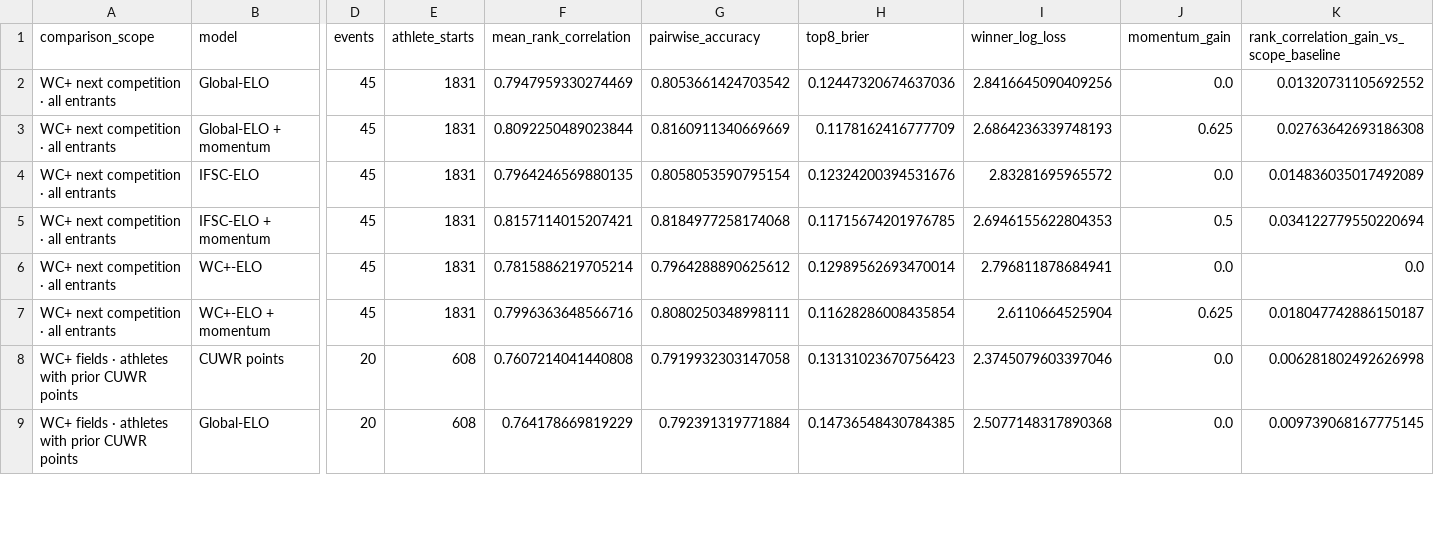
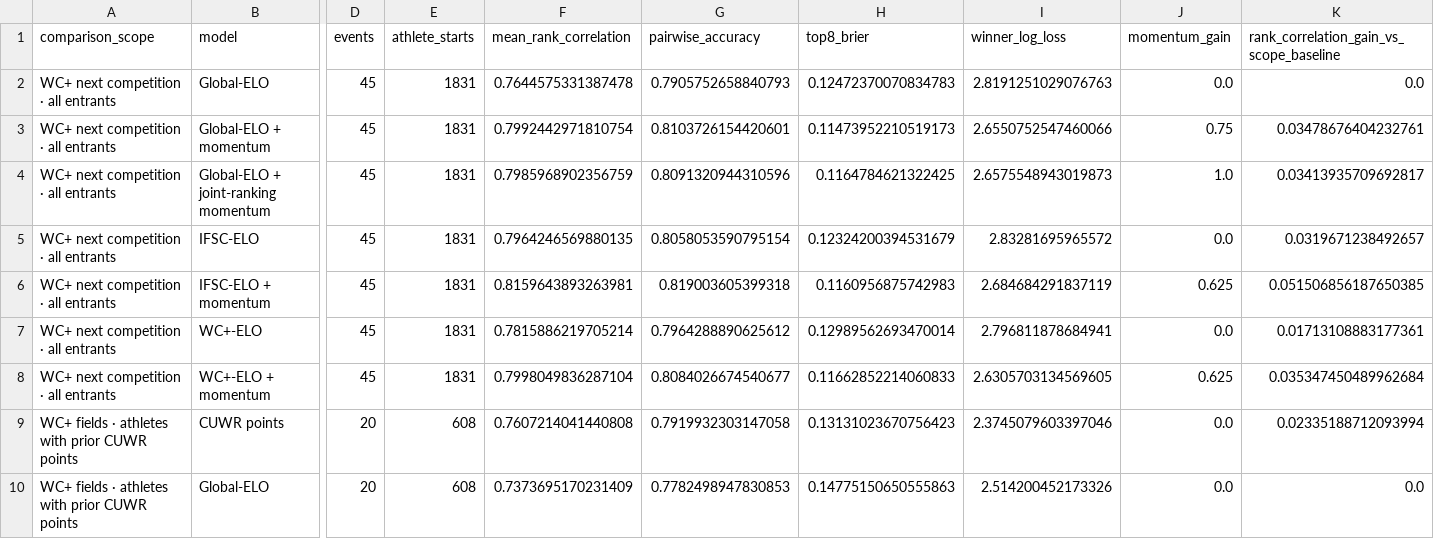
Before and after one commit to doriontheriaultolivier/comp-climbing-projections, a CSV file: data/boulder_prediction_backtest_summary.csv, drawn as a sheet; only a part is shown, gaps mark what is left out; addresses are those after the commit; rows hold the shown columns only; the diff covers the shown part only; the diff names each change by its address in the sheet, - before the commit and + after, or states it on an @@ line.

Commit message:
Publish program-specific model audit

```diff
--- a/data/boulder_prediction_backtest_summary.csv
+++ b/data/boulder_prediction_backtest_summary.csv
-F2 (mean_rank_correlation): 0.7947959330274469
+F2 (mean_rank_correlation): 0.7644575331387478
-G2 (pairwise_accuracy): 0.8053661424703542
+G2 (pairwise_accuracy): 0.7905752658840793
-H2 (top8_brier): 0.12447320674637036
+H2 (top8_brier): 0.12472370070834783
-I2 (winner_log_loss): 2.8416645090409256
+I2 (winner_log_loss): 2.8191251029076763
-K2: 0.01320731105692552
+K2: 0.0
-F3 (mean_rank_correlation): 0.8092250489023844
+F3 (mean_rank_correlation): 0.7992442971810754
-G3 (pairwise_accuracy): 0.8160911340669669
+G3 (pairwise_accuracy): 0.8103726154420601
-H3 (top8_brier): 0.1178162416777709
+H3 (top8_brier): 0.11473952210519173
-I3 (winner_log_loss): 2.6864236339748193
+I3 (winner_log_loss): 2.6550752547460066
-J3 (momentum_gain): 0.625
+J3 (momentum_gain): 0.75
-K3: 0.02763642693186308
+K3: 0.03478676404232761
+row 4: WC+ next competition · all entrants | Global-ELO + joint-ranking momentum | 45 | 1831 | 0.7985968902356759 | 0.8091320944310596 | 0.1164784621322425 | 2.6575548943019873 | 1.0 | 0.03413935709692817
-H5 (top8_brier): 0.12324200394531676
+H5 (top8_brier): 0.12324200394531679
-K5: 0.014836035017492089
+K5: 0.0319671238492657
-F6 (mean_rank_correlation): 0.8157114015207421
+F6 (mean_rank_correlation): 0.8159643893263981
-G6 (pairwise_accuracy): 0.8184977258174068
+G6 (pairwise_accuracy): 0.819003605399318
-H6 (top8_brier): 0.11715674201976785
+H6 (top8_brier): 0.1160956875742983
-I6 (winner_log_loss): 2.6946155622804353
+I6 (winner_log_loss): 2.684684291837119
-J6 (momentum_gain): 0.5
+J6 (momentum_gain): 0.625
-K6: 0.034122779550220694
+K6: 0.051506856187650385
-K7: 0.0
+K7: 0.01713108883177361
-F8 (mean_rank_correlation): 0.7996363648566716
+F8 (mean_rank_correlation): 0.7998049836287104
-G8 (pairwise_accuracy): 0.8080250348998111
+G8 (pairwise_accuracy): 0.8084026674540677
-H8 (top8_brier): 0.11628286008435854
+H8 (top8_brier): 0.11662852214060833
-I8 (winner_log_loss): 2.6110664525904
+I8 (winner_log_loss): 2.6305703134569605
-K8: 0.018047742886150187
+K8: 0.035347450489962684
-K9: 0.006281802492626998
+K9: 0.02335188712093994
-F10 (mean_rank_correlation): 0.764178669819229
+F10 (mean_rank_correlation): 0.7373695170231409
-G10 (pairwise_accuracy): 0.792391319771884
+G10 (pairwise_accuracy): 0.7782498947830853
-H10 (top8_brier): 0.14736548430784385
+H10 (top8_brier): 0.14775150650555863
-I10 (winner_log_loss): 2.5077148317890368
+I10 (winner_log_loss): 2.514200452173326
-K10: 0.009739068167775145
+K10: 0.0
```
Also changed, not shown: 4 edited cells elsewhere in this file, 5 other files.
